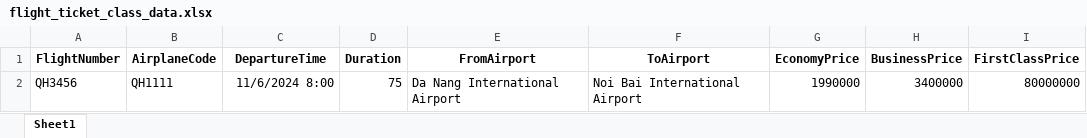
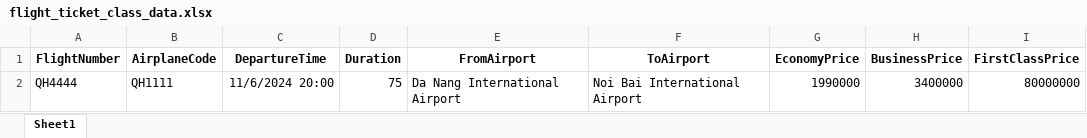
Before and after one commit to MNTuas/ARS-Airline-Reservation-System-PRN231-GR5, an Excel workbook: AirlinesReservationSystem/uploads/flight_ticket_class_data.xlsx, sheet Sheet1, drawn as a sheet; values as stored, in another font and other column widths than the file's, no borders; the diff names each change by its address in the sheet, - before the commit and + after, or states it on an @@ line.

Commit message:
fix validate excel + add payment success

```diff
--- a/AirlinesReservationSystem/uploads/flight_ticket_class_data.xlsx (sheet Sheet1)
+++ b/AirlinesReservationSystem/uploads/flight_ticket_class_data.xlsx (sheet Sheet1)
-A2 (FlightNumber): QH3456
+A2 (FlightNumber): QH4444
-C2 (DepartureTime): 11/6/2024 8:00
+C2 (DepartureTime): 11/6/2024 20:00
```
Also changed, not shown: flight_ticket_class_data.xlsx, 6 other files.
